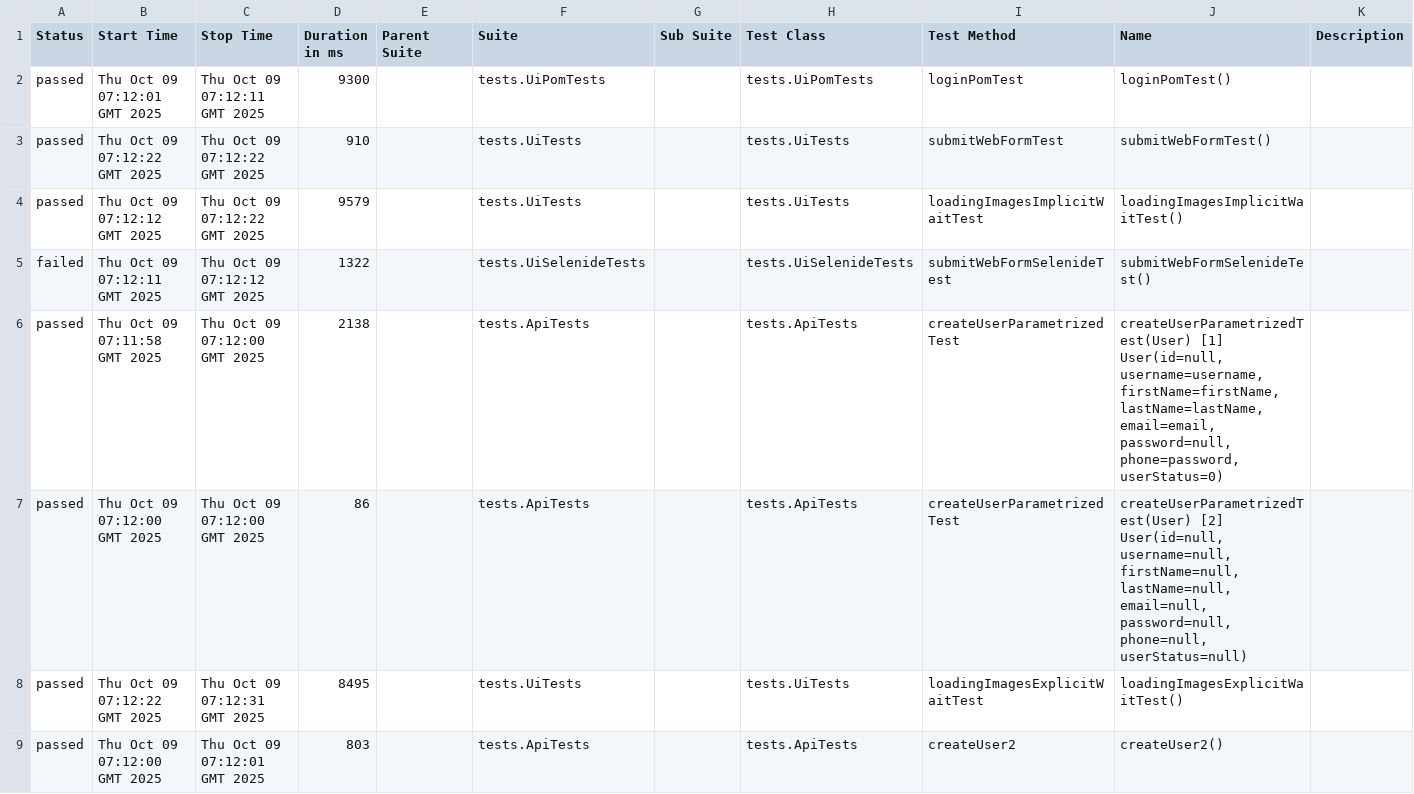
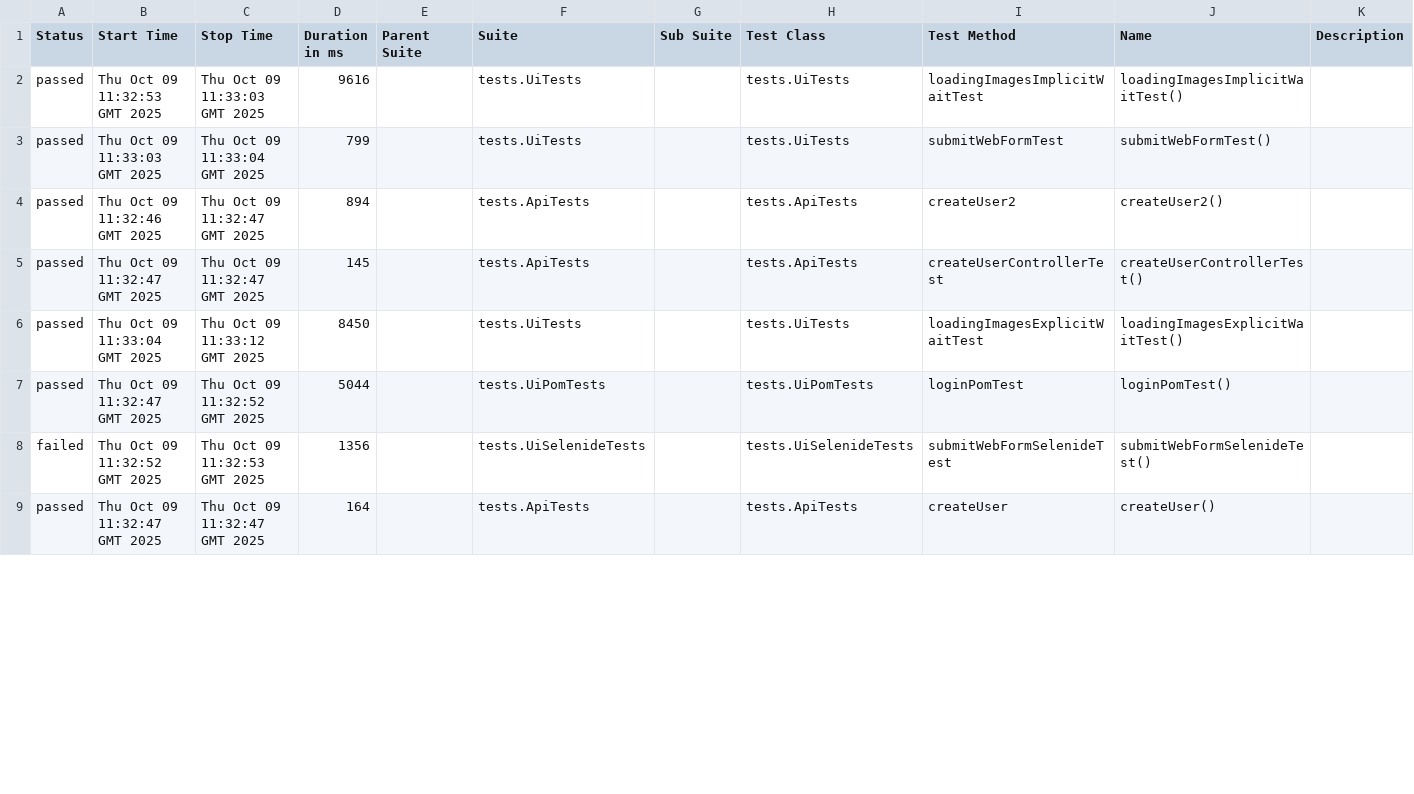
Before and after one commit to AlexOsipov2022/NewFramework, a CSV file: data/suites.csv, drawn as a sheet; only a part is shown; the diff covers the shown part only.

```diff
--- a/data/suites.csv
+++ b/data/suites.csv
@@ -1,9 +1,9 @@
 "Status","Start Time","Stop Time","Duration in ms","Parent Suite","Suite","Sub Suite","Test Class","Test Method","Name","Description"
-"passed","Thu Oct 09 07:12:01 GMT 2025","Thu Oct 09 07:12:11 GMT 2025","9300","","tests.UiPomTests","","tests.UiPomTests","loginPomTest","loginPomTest()",""
-"passed","Thu Oct 09 07:12:22 GMT 2025","Thu Oct 09 07:12:22 GMT 2025","910","","tests.UiTests","","tests.UiTests","submitWebFormTest","submitWebFormTest()",""
-"passed","Thu Oct 09 07:12:12 GMT 2025","Thu Oct 09 07:12:22 GMT 2025","9579","","tests.UiTests","","tests.UiTests","loadingImagesImplicitWaitTest","loadingImagesImplicitWaitTest()",""
-"failed","Thu Oct 09 07:12:11 GMT 2025","Thu Oct 09 07:12:12 GMT 2025","1322","","tests.UiSelenideTests","","tests.UiSelenideTests","submitWebFormSelenideTest","submitWebFormSelenideTest()",""
-"passed","Thu Oct 09 07:11:58 GMT 2025","Thu Oct 09 07:12:00 GMT 2025","2138","","tests.ApiTests","","tests.ApiTests","createUserParametrizedTest","createUserParametrizedTest(User) [1] User(id=null, username=username, firstName=firstName, lastName=lastName, email=email, password=null, phone=password, userStatus=0)",""
-"passed","Thu Oct 09 07:12:00 GMT 2025","Thu Oct 09 07:12:00 GMT 2025","86","","tests.ApiTests","","tests.ApiTests","createUserParametrizedTest","createUserParametrizedTest(User) [2] User(id=null, username=null, firstName=null, lastName=null, email=null, password=null, phone=null, userStatus=null)",""
-"passed","Thu Oct 09 07:12:22 GMT 2025","Thu Oct 09 07:12:31 GMT 2025","8495","","tests.UiTests","","tests.UiTests","loadingImagesExplicitWaitTest","loadingImagesExplicitWaitTest()",""
-"passed","Thu Oct 09 07:12:00 GMT 2025","Thu Oct 09 07:12:01 GMT 2025","803","","tests.ApiTests","","tests.ApiTests","createUser2","createUser2()",""
+"passed","Thu Oct 09 11:32:53 GMT 2025","Thu Oct 09 11:33:03 GMT 2025","9616","","tests.UiTests","","tests.UiTests","loadingImagesImplicitWaitTest","loadingImagesImplicitWaitTest()",""
+"passed","Thu Oct 09 11:33:03 GMT 2025","Thu Oct 09 11:33:04 GMT 2025","799","","tests.UiTests","","tests.UiTests","submitWebFormTest","submitWebFormTest()",""
+"passed","Thu Oct 09 11:32:46 GMT 2025","Thu Oct 09 11:32:47 GMT 2025","894","","tests.ApiTests","","tests.ApiTests","createUser2","createUser2()",""
+"passed","Thu Oct 09 11:32:47 GMT 2025","Thu Oct 09 11:32:47 GMT 2025","145","","tests.ApiTests","","tests.ApiTests","createUserControllerTest","createUserControllerTest()",""
+"passed","Thu Oct 09 11:33:04 GMT 2025","Thu Oct 09 11:33:12 GMT 2025","8450","","tests.UiTests","","tests.UiTests","loadingImagesExplicitWaitTest","loadingImagesExplicitWaitTest()",""
+"passed","Thu Oct 09 11:32:47 GMT 2025","Thu Oct 09 11:32:52 GMT 2025","5044","","tests.UiPomTests","","tests.UiPomTests","loginPomTest","loginPomTest()",""
+"failed","Thu Oct 09 11:32:52 GMT 2025","Thu Oct 09 11:32:53 GMT 2025","1356","","tests.UiSelenideTests","","tests.UiSelenideTests","submitWebFormSelenideTest","submitWebFormSelenideTest()",""
+"passed","Thu Oct 09 11:32:47 GMT 2025","Thu Oct 09 11:32:47 GMT 2025","164","","tests.ApiTests","","tests.ApiTests","createUser","createUser()",""
```
Also changed, not shown: 10 edited cells elsewhere in this file, data/behaviors.csv, 51 other files.
